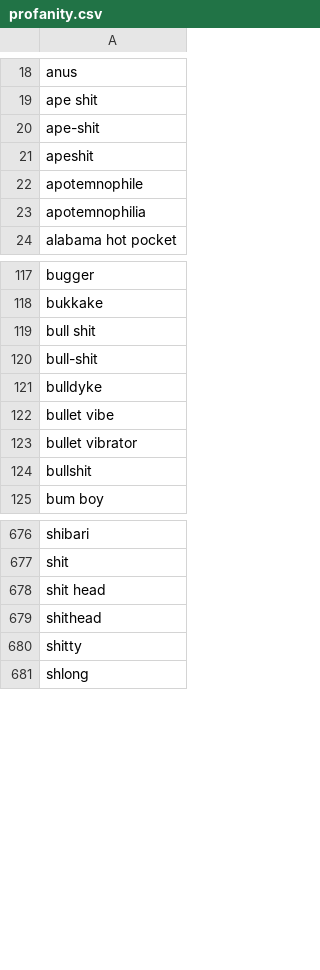
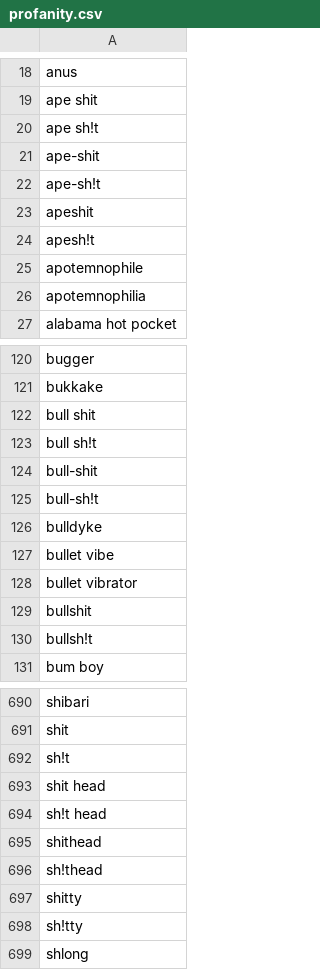
Before and after one commit to CMU-313/nodebb-fall-2025-committed-gang, a CSV file: plugins/nodebb-plugin-censor/profanity.csv, drawn as a sheet; only a part is shown, gaps mark what is left out; the diff covers the shown part only.

Commit message:
Profanity.csv was not in the commit, recommitting to attempt to fix.

```diff
--- a/plugins/nodebb-plugin-censor/profanity.csv
+++ b/plugins/nodebb-plugin-censor/profanity.csv
@@ -19,4 +19,7 @@ anus
 ape shit
+ape sh!t
 ape-shit
+ape-sh!t
 apeshit
+apesh!t
 apotemnophile
@@ -119,3 +122,5 @@ bukkake
 bull shit
+bull sh!t
 bull-shit
+bull-sh!t
 bulldyke
@@ -124,2 +129,3 @@ bullet vibrator
 bullshit
+bullsh!t
 bum boy
@@ -677,5 +691,9 @@ shibari
 shit
+sh!t
 shit head
+sh!t head
 shithead
+sh!thead
 shitty
+sh!tty
 shlong
```
Also changed, not shown: 8 added rows elsewhere in this file.
